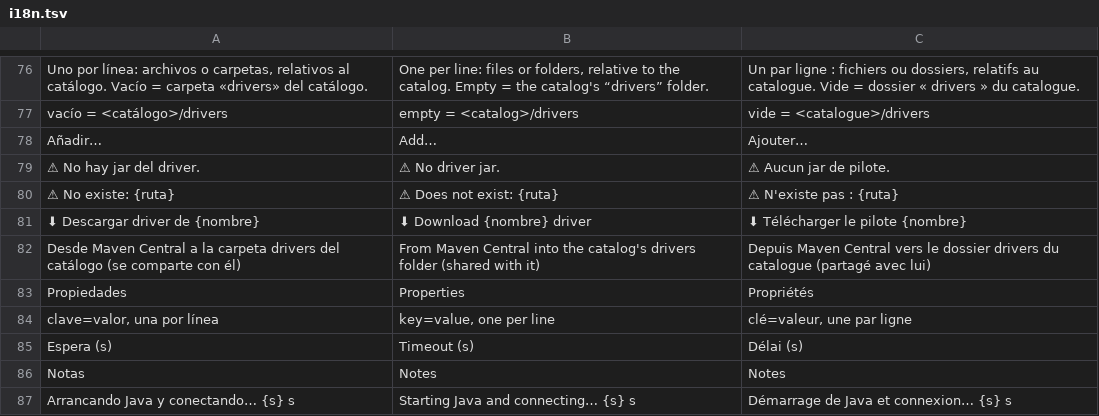
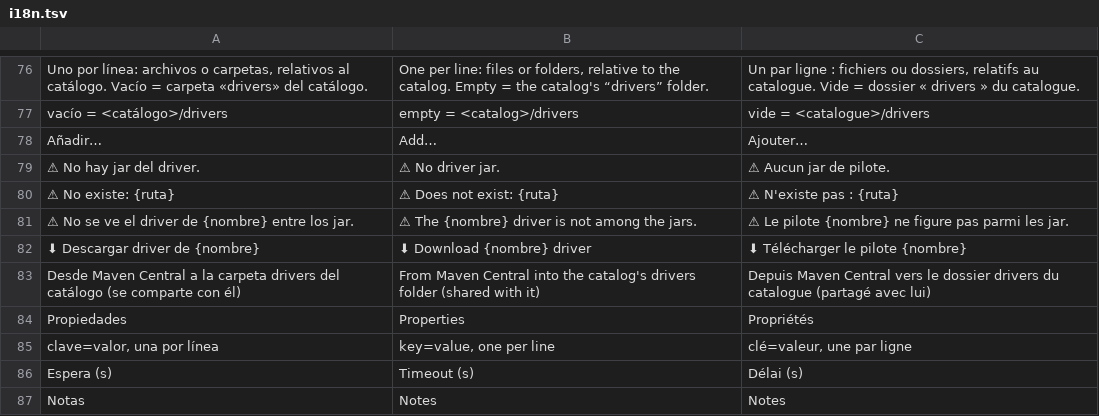
Before and after one commit to airylp/conector, a TSV file: src/i18n.tsv, drawn as a sheet; only a part is shown, gaps mark what is left out; the shorter side is filled out with more unchanged rows; the diff names each change by its address in the sheet, - before the commit and + after, or states it on an @@ line.

Commit message:
Descarga del driver también cuando en drivers/ solo hay jar de otras bases

```diff
--- a/src/i18n.tsv
+++ b/src/i18n.tsv
+row 81: ⚠ No se ve el driver de {nombre} entre los jar. | ⚠ The {nombre} driver is not among the jars. | ⚠ Le pilote {nombre} ne figure pas parmi les jar.
```
Also changed, not shown: 2 other files.
